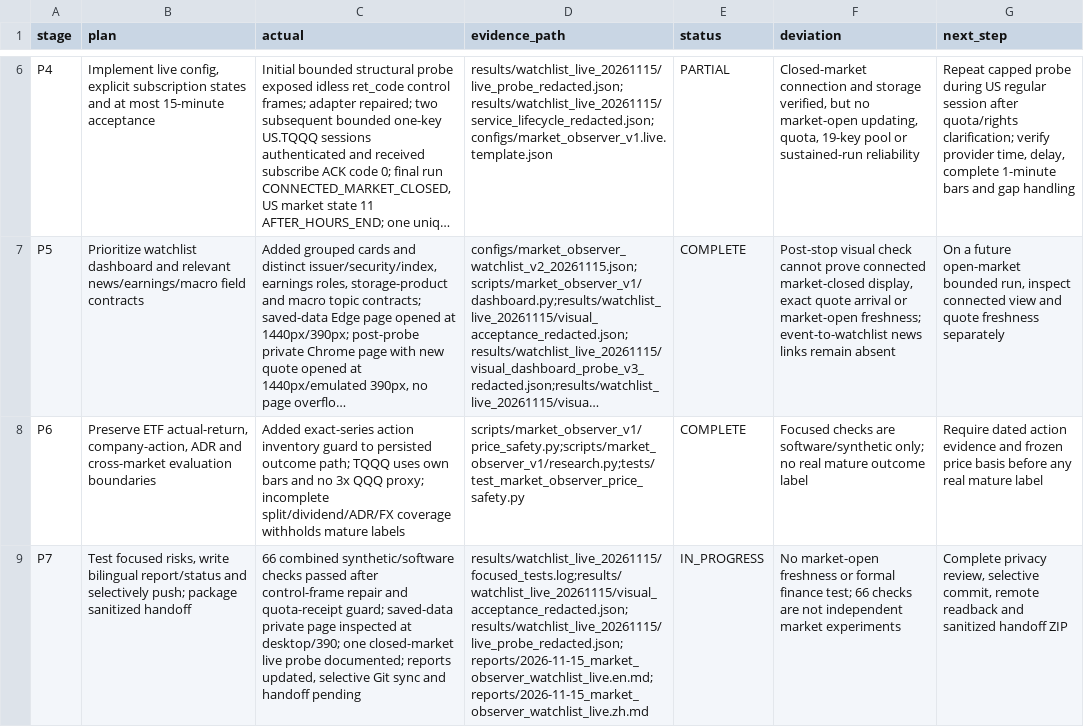
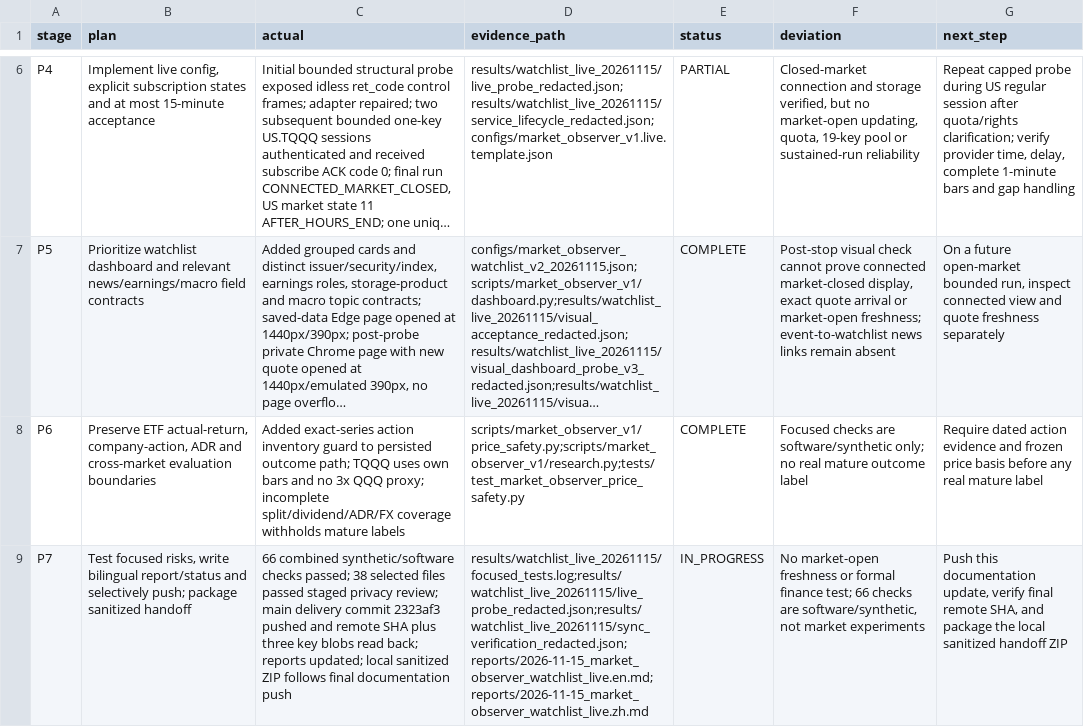
Before and after one commit to wuzhuheng007-spec/financial-text-embedding-stability, a CSV file: results/watchlist_live_20261115/plan_execution.csv, drawn as a sheet; only a part is shown, gaps mark what is left out; long unchanged cells end in …; the diff names each change by its address in the sheet, - before the commit and + after, or states it on an @@ line.

Commit message:
Record verified watchlist sync and handoff status

```diff
--- a/results/watchlist_live_20261115/plan_execution.csv
+++ b/results/watchlist_live_20261115/plan_execution.csv
-C9 (actual): …synthetic/software checks passed after control-frame repair and quota-receipt guard; saved-data private page inspected at desktop/390; one closed-market live probe documented; reports updated, selective Git sync and handoff pending
+C9 (actual): …synthetic/software checks passed; 38 selected files passed staged privacy review; main delivery commit 2323af3 pushed and remote SHA plus three key blobs read back; reports updated; local sanitized ZIP follows final documentation push
-D9 (evidence_path): results/watchlist_live_20261115/focused_tests.log;results/watchlist_live_20261115/visual_acceptance_redacted.json;results/watchlist_live_20261115/live_probe_redacted.json;reports/2026-11-15_market_observer_watchlist_live.en.md;reports/2026-11-15_market_observer_watchlist_live.zh.md
+D9 (evidence_path): results/watchlist_live_20261115/focused_tests.log;results/watchlist_live_20261115/live_probe_redacted.json;results/watchlist_live_20261115/sync_verification_redacted.json;reports/2026-11-15_market_observer_watchlist_live.en.md;reports/2026-11-15_market_observer_watchlist_live.zh.md
-F9 (deviation): …checks are not independent market experiments
+F9 (deviation): …checks are software/synthetic, not market experiments
-G9 (next_step): Complete privacy review, selective commit, remote readback and sanitized handoff…
+G9 (next_step): Push this documentation update, verify final remote SHA, and package the local sanitized handoff…
```
Also changed, not shown: 4 other files.
